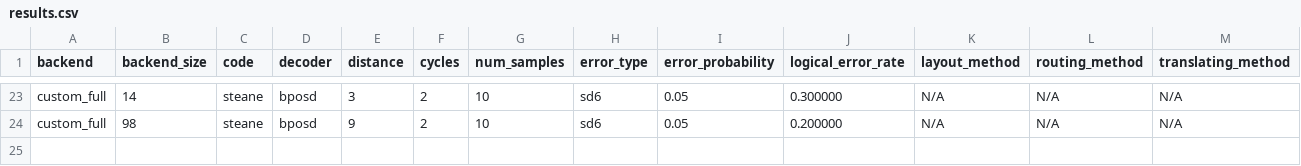
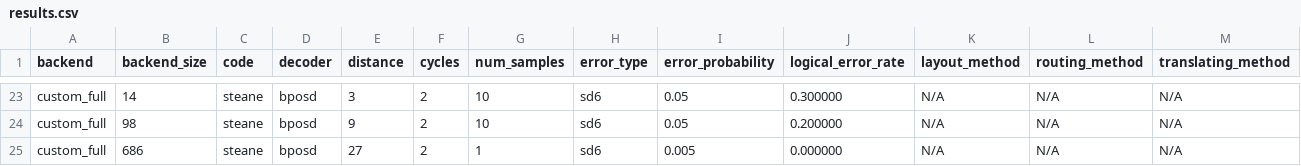
Before and after one commit to aswierkowska/eccentric_bench, a CSV file: experiment_results/Steane Code - Custom Full/results.csv, drawn as a sheet; only a part is shown, gaps mark what is left out.

Commit message:
Added X measruement basis for extended steane code

```diff
--- a/experiment_results/Steane Code - Custom Full/results.csv
+++ b/experiment_results/Steane Code - Custom Full/results.csv
@@ -24 +24,2 @@ custom_full,14,steane,bposd,3,2,10,sd6,0.05,0.300000,N/A,N/A,N/A
 custom_full,98,steane,bposd,9,2,10,sd6,0.05,0.200000,N/A,N/A,N/A
+custom_full,686,steane,bposd,27,2,1,sd6,0.005,0.000000,N/A,N/A,N/A
```
Also changed, not shown: 3 other files.
